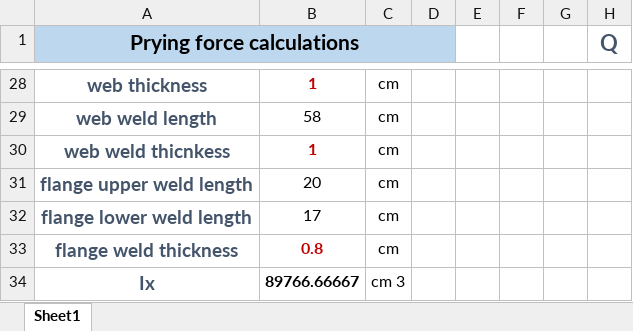
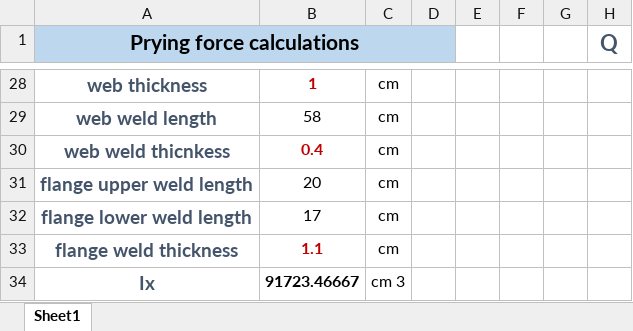
Before and after one commit to AHMEDmohamedyassin/Graduation-project, an Excel workbook: development/07-connections/M1 M2.xlsx, sheet Sheet1, drawn as a sheet; only a part is shown, gaps mark what is left out; values as stored, in another font and other column widths than the file's, no borders; charts and pictures not drawn; the diff covers the shown part only; the diff names each change by its address in the sheet, - before the commit and + after, or states it on an @@ line.

Commit message:
connections

```diff
--- a/development/07-connections/M1 M2.xlsx (sheet Sheet1)
+++ b/development/07-connections/M1 M2.xlsx (sheet Sheet1)
-B30: 1
+B30: 0.4
-B33: 0.8
+B33: 1.1
-B34: 89766.66667
+B34: 91723.46667
```
Also changed, not shown: 26 edited cells and cell formats elsewhere in this sheet, development/07-connections/M3 M4.xlsx, 2 other files.
